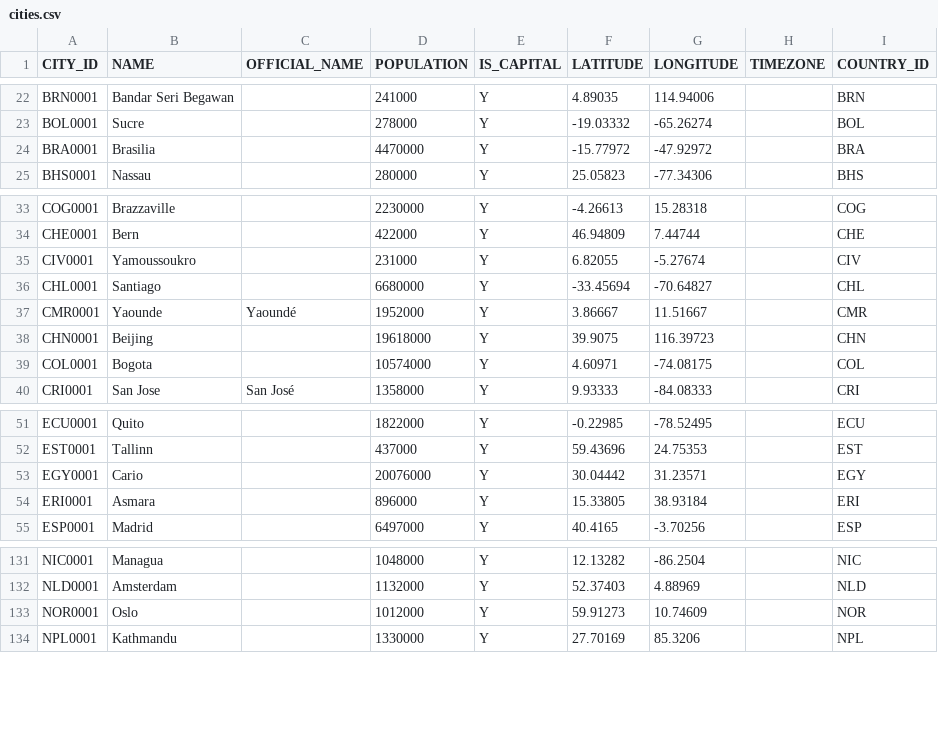
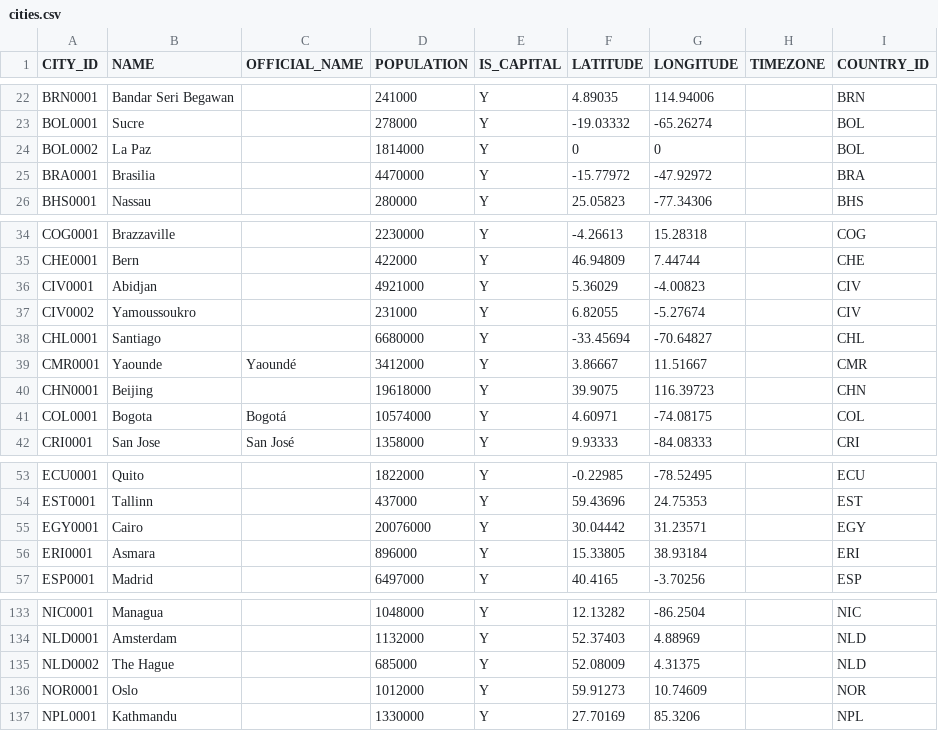
Before and after one commit to gvenzl/sample-data, a CSV file: countries-cities-currencies/cities.csv, drawn as a sheet; only a part is shown, gaps mark what is left out.

Commit message:
Regenerate CSV data
Signed-off-by: gvenzl <gerald.venzl@gmail.com>

```diff
--- a/countries-cities-currencies/cities.csv
+++ b/countries-cities-currencies/cities.csv
@@ -23,2 +23,3 @@ BRN0001,Bandar Seri Begawan,,241000,Y,4.89035,114.94006,,BRN
 BOL0001,Sucre,,278000,Y,-19.03332,-65.26274,,BOL
+BOL0002,La Paz,,1814000,Y,0,0,,BOL
 BRA0001,Brasilia,,4470000,Y,-15.77972,-47.92972,,BRA
@@ -34,7 +35,8 @@ COG0001,Brazzaville,,2230000,Y,-4.26613,15.28318,,COG
 CHE0001,Bern,,422000,Y,46.94809,7.44744,,CHE
-CIV0001,Yamoussoukro,,231000,Y,6.82055,-5.27674,,CIV
+CIV0001,Abidjan,,4921000,Y,5.36029,-4.00823,,CIV
+CIV0002,Yamoussoukro,,231000,Y,6.82055,-5.27674,,CIV
 CHL0001,Santiago,,6680000,Y,-33.45694,-70.64827,,CHL
-CMR0001,Yaounde,Yaoundé,1952000,Y,3.86667,11.51667,,CMR
+CMR0001,Yaounde,Yaoundé,3412000,Y,3.86667,11.51667,,CMR
 CHN0001,Beijing,,19618000,Y,39.9075,116.39723,,CHN
-COL0001,Bogota,,10574000,Y,4.60971,-74.08175,,COL
+COL0001,Bogota,Bogotá,10574000,Y,4.60971,-74.08175,,COL
 CRI0001,San Jose,San José,1358000,Y,9.93333,-84.08333,,CRI
@@ -52,3 +54,3 @@ ECU0001,Quito,,1822000,Y,-0.22985,-78.52495,,ECU
 EST0001,Tallinn,,437000,Y,59.43696,24.75353,,EST
-EGY0001,Cario,,20076000,Y,30.04442,31.23571,,EGY
+EGY0001,Cairo,,20076000,Y,30.04442,31.23571,,EGY
 ERI0001,Asmara,,896000,Y,15.33805,38.93184,,ERI
@@ -132,2 +134,3 @@ NIC0001,Managua,,1048000,Y,12.13282,-86.2504,,NIC
 NLD0001,Amsterdam,,1132000,Y,52.37403,4.88969,,NLD
+NLD0002,The Hague,,685000,Y,52.08009,4.31375,,NLD
 NOR0001,Oslo,,1012000,Y,59.91273,10.74609,,NOR
```
Also changed, not shown: countries-cities-currencies/countries.csv, countries-cities-currencies/currencies.csv, 1 other file.
